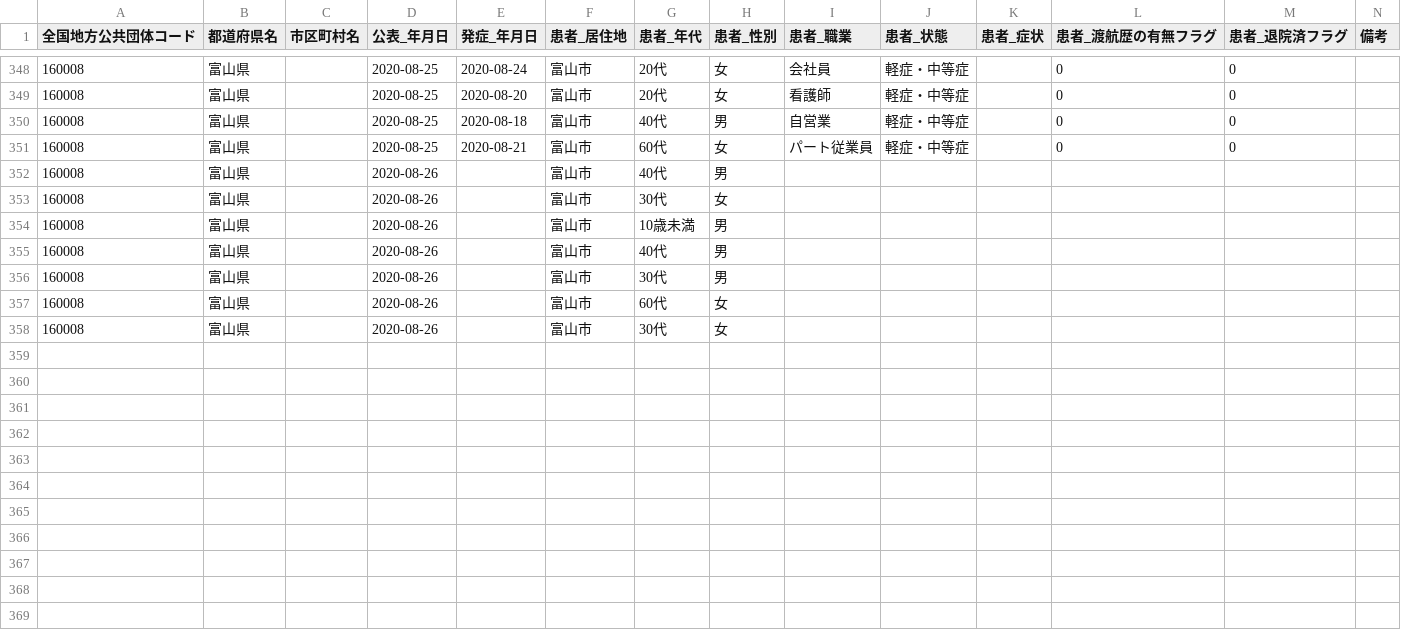
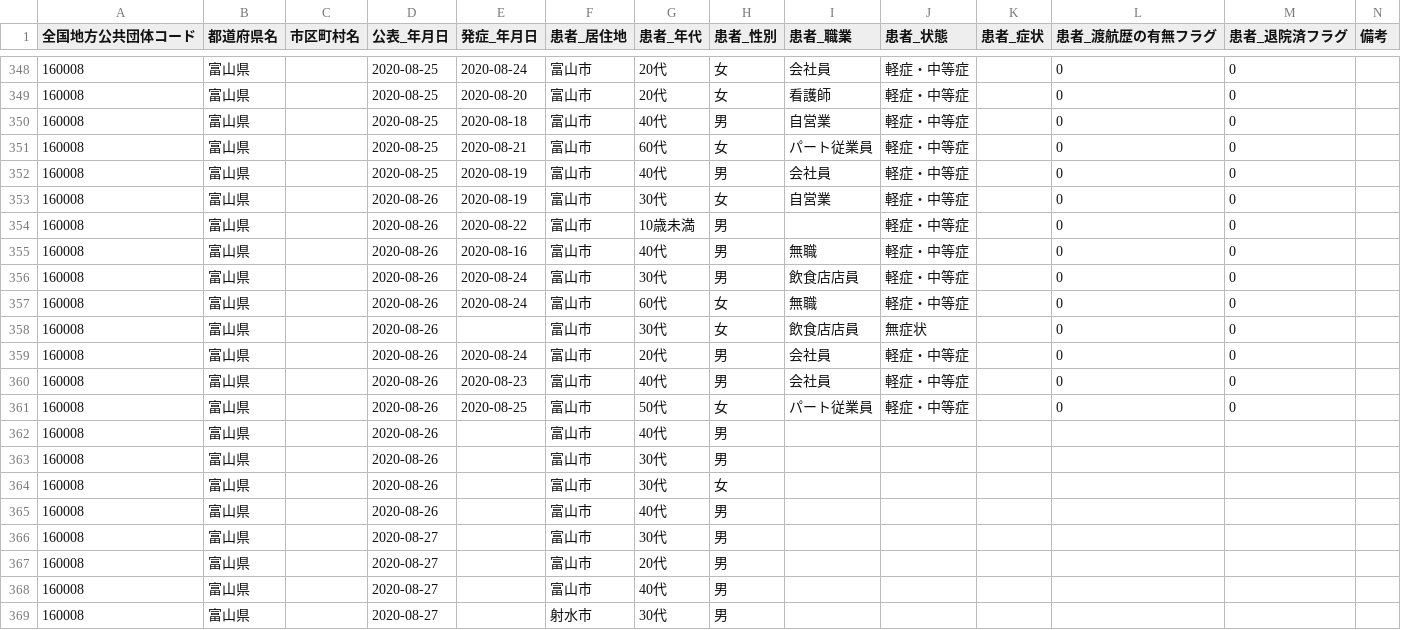
Before and after one commit to imabari/toyama-covid19, a CSV file: 160001_toyama_covid19_patients.csv, drawn as a sheet; only a part is shown, gaps mark what is left out.

```diff
--- a/160001_toyama_covid19_patients.csv
+++ b/160001_toyama_covid19_patients.csv
@@ -351,8 +351,19 @@
 160008,富山県,,2020-08-25,2020-08-21,富山市,60代,女,パート従業員,軽症・中等症,,0,0,
-160008,富山県,,2020-08-26,,富山市,40代,男,,,,,,
-160008,富山県,,2020-08-26,,富山市,30代,女,,,,,,
-160008,富山県,,2020-08-26,,富山市,10歳未満,男,,,,,,
+160008,富山県,,2020-08-25,2020-08-19,富山市,40代,男,会社員,軽症・中等症,,0,0,
+160008,富山県,,2020-08-26,2020-08-19,富山市,30代,女,自営業,軽症・中等症,,0,0,
+160008,富山県,,2020-08-26,2020-08-22,富山市,10歳未満,男,,軽症・中等症,,0,0,
+160008,富山県,,2020-08-26,2020-08-16,富山市,40代,男,無職,軽症・中等症,,0,0,
+160008,富山県,,2020-08-26,2020-08-24,富山市,30代,男,飲食店店員,軽症・中等症,,0,0,
+160008,富山県,,2020-08-26,2020-08-24,富山市,60代,女,無職,軽症・中等症,,0,0,
+160008,富山県,,2020-08-26,,富山市,30代,女,飲食店店員,無症状,,0,0,
+160008,富山県,,2020-08-26,2020-08-24,富山市,20代,男,会社員,軽症・中等症,,0,0,
+160008,富山県,,2020-08-26,2020-08-23,富山市,40代,男,会社員,軽症・中等症,,0,0,
+160008,富山県,,2020-08-26,2020-08-25,富山市,50代,女,パート従業員,軽症・中等症,,0,0,
 160008,富山県,,2020-08-26,,富山市,40代,男,,,,,,
 160008,富山県,,2020-08-26,,富山市,30代,男,,,,,,
-160008,富山県,,2020-08-26,,富山市,60代,女,,,,,,
 160008,富山県,,2020-08-26,,富山市,30代,女,,,,,,
+160008,富山県,,2020-08-26,,富山市,40代,男,,,,,,
+160008,富山県,,2020-08-27,,富山市,30代,男,,,,,,
+160008,富山県,,2020-08-27,,富山市,20代,男,,,,,,
+160008,富山県,,2020-08-27,,富山市,40代,男,,,,,,
+160008,富山県,,2020-08-27,,射水市,30代,男,,,,,,
```
Also changed, not shown: 160001_toyama_covid19_call_center.csv, 160001_toyama_covid19_confirm_patients.csv, 8 other files.
